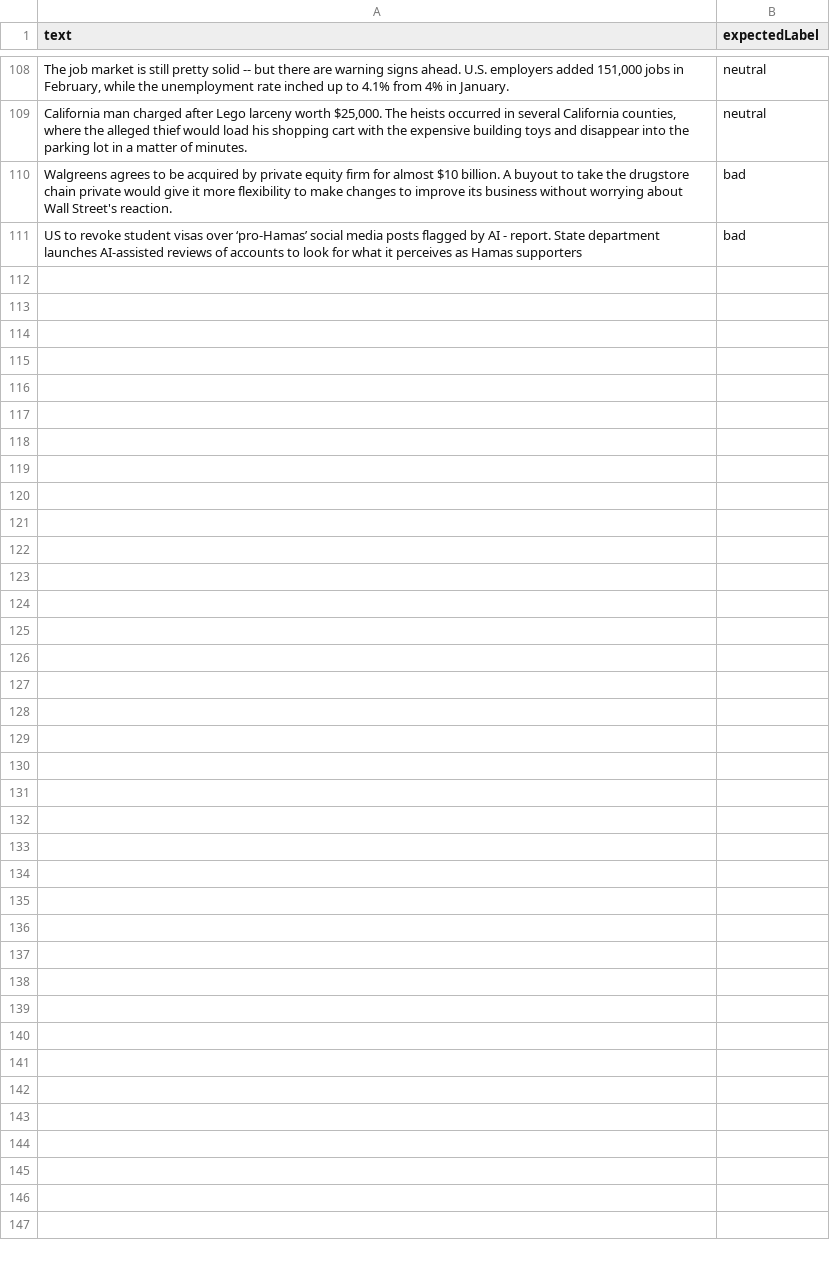
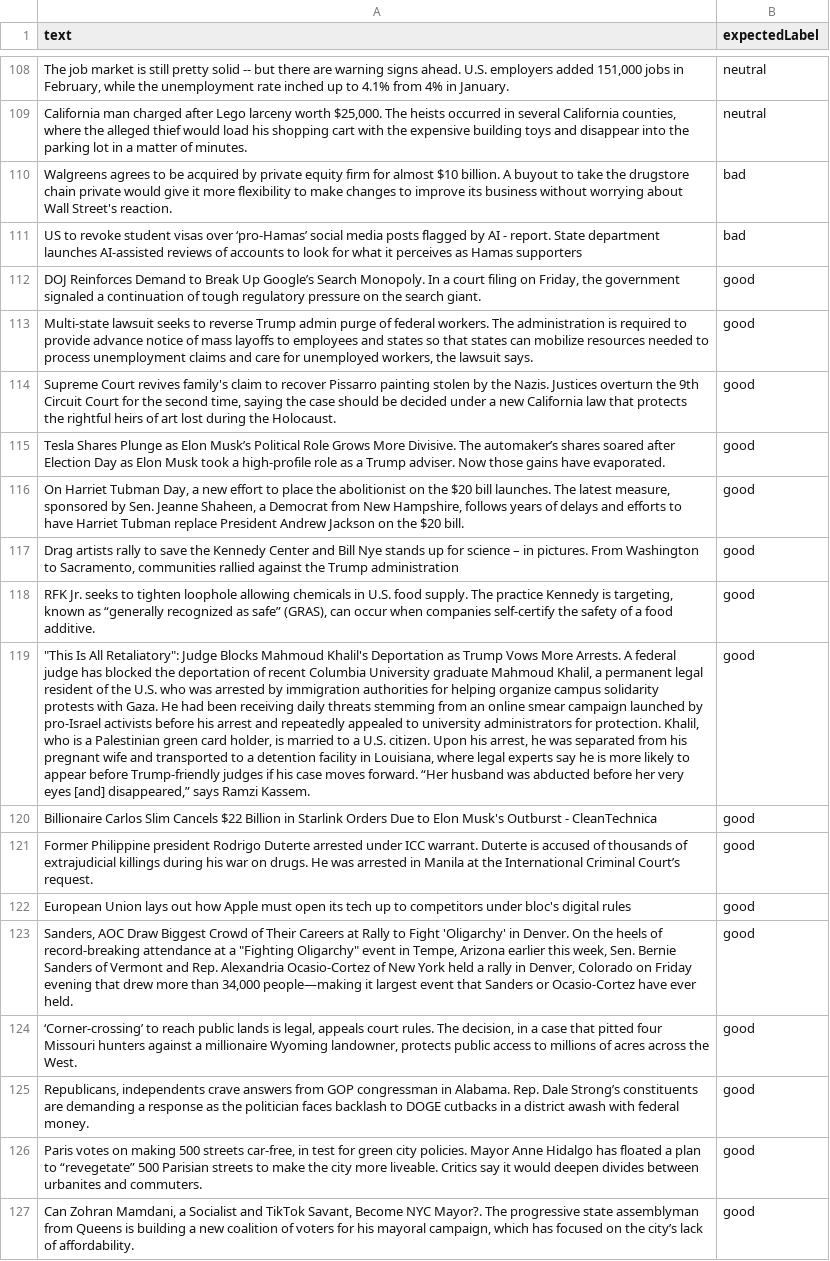
Before and after one commit to lovemedicine/goodnews, a CSV file: tuning/validation.csv, drawn as a sheet; only a part is shown, gaps mark what is left out; the diff names each change by its address in the sheet, - before the commit and + after, or states it on an @@ line.

Commit message:
add text to image illustration

```diff
--- a/tuning/validation.csv
+++ b/tuning/validation.csv
+row 112: DOJ Reinforces Demand to Break Up Google’s Search Monopoly. In a court filing on Friday, the government signaled a continuation of tough regulatory pressure on the search giant. | good
+row 113: Multi-state lawsuit seeks to reverse Trump admin purge of federal workers. The administration is required to provide advance notice of mass layoffs to employees and states so that states can mobilize resources needed to process unemployment claims and care for unemployed workers, the lawsuit says. | good
+row 114: Supreme Court revives family's claim to recover Pissarro painting stolen by the Nazis. Justices overturn the 9th Circuit Court for the second time, saying the case should be decided under a new California law that protects the rightful heirs of art lost during the Holocaust. | good
+row 115: Tesla Shares Plunge as Elon Musk’s Political Role Grows More Divisive. The automaker’s shares soared after Election Day as Elon Musk took a high-profile role as a Trump adviser. Now those gains have evaporated. | good
+row 116: On Harriet Tubman Day, a new effort to place the abolitionist on the $20 bill launches. The latest measure, sponsored by Sen. Jeanne Shaheen, a Democrat from New Hampshire, follows years of delays and efforts to have Harriet Tubman replace President Andrew Jackson on the $20 bill. | good
+row 117: Drag artists rally to save the Kennedy Center and Bill Nye stands up for science – in pictures. From Washington to Sacramento, communities rallied against the Trump administration | good
+row 118: RFK Jr. seeks to tighten loophole allowing chemicals in U.S. food supply. The practice Kennedy is targeting, known as “generally recognized as safe” (GRAS), can occur when companies self-certify the safety of a food additive. | good
+row 119: "This Is All Retaliatory": Judge Blocks Mahmoud Khalil's Deportation as Trump Vows More Arrests. A federal judge has blocked the deportation of recent Columbia University graduate Mahmoud Khalil, a permanent legal resident of the U.S. who was arrested by immigration authorities for helping organize campus solidarity protests with Gaza. He had been receiving daily threats stemming from an online smear campaign launched by pro-Israel activists before his arrest and repeatedly appealed to university administrators for protection. Khalil, who is a Palestinian green card holder, is married to a U.S. citizen. Upon his arrest, he was separated from his pregnant wife and transported to a detention facility in Louisiana, where legal experts say he is more likely to appear before Trump-friendly judges if his case moves forward. “Her husband was abducted before her very eyes [and] disappeared,” says Ramzi Kassem. | good
+row 120: Billionaire Carlos Slim Cancels $22 Billion in Starlink Orders Due to Elon Musk's Outburst - CleanTechnica | good
+row 121: Former Philippine president Rodrigo Duterte arrested under ICC warrant. Duterte is accused of thousands of extrajudicial killings during his war on drugs. He was arrested in Manila at the International Criminal Court’s request. | good
+row 122: European Union lays out how Apple must open its tech up to competitors under bloc's digital rules | good
+row 123: Sanders, AOC Draw Biggest Crowd of Their Careers at Rally to Fight 'Oligarchy' in Denver. On the heels of record-breaking attendance at a "Fighting Oligarchy" event in Tempe, Arizona earlier this week, Sen. Bernie Sanders of Vermont and Rep. Alexandria Ocasio-Cortez of New York held a rally in Denver, Colorado on Friday evening that drew more than 34,000 people—making it largest event that Sanders or Ocasio-Cortez have ever held. | good
+row 124: ‘Corner-crossing’ to reach public lands is legal, appeals court rules. The decision, in a case that pitted four Missouri hunters against a millionaire Wyoming landowner, protects public access to millions of acres across the West. | good
+row 125: Republicans, independents crave answers from GOP congressman in Alabama. Rep. Dale Strong’s constituents are demanding a response as the politician faces backlash to DOGE cutbacks in a district awash with federal money. | good
+row 126: Paris votes on making 500 streets car-free, in test for green city policies. Mayor Anne Hidalgo has floated a plan to “revegetate” 500 Parisian streets to make the city more liveable. Critics say it would deepen divides between urbanites and commuters. | good
+row 127: Can Zohran Mamdani, a Socialist and TikTok Savant, Become NYC Mayor?. The progressive state assemblyman from Queens is building a new coalition of voters for his mayoral campaign, which has focused on the city’s lack of affordability. | good
```
Also changed, not shown: tuning/tuning.csv, 11 other files.
